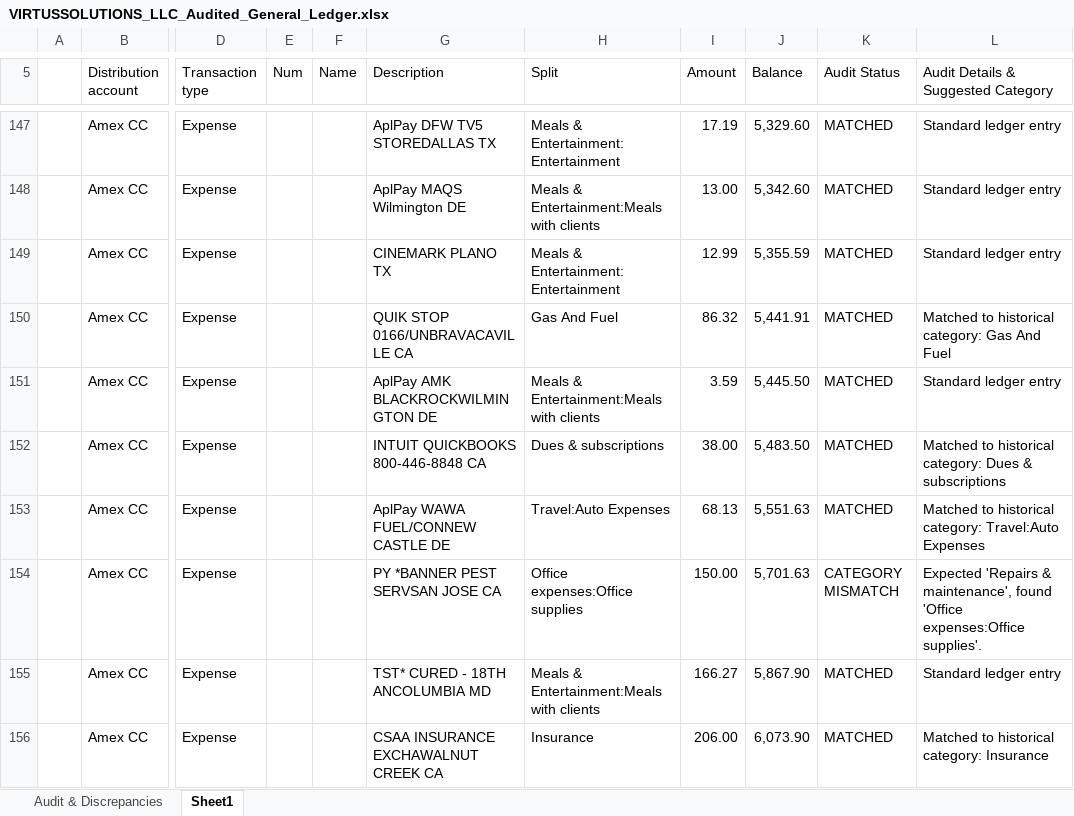
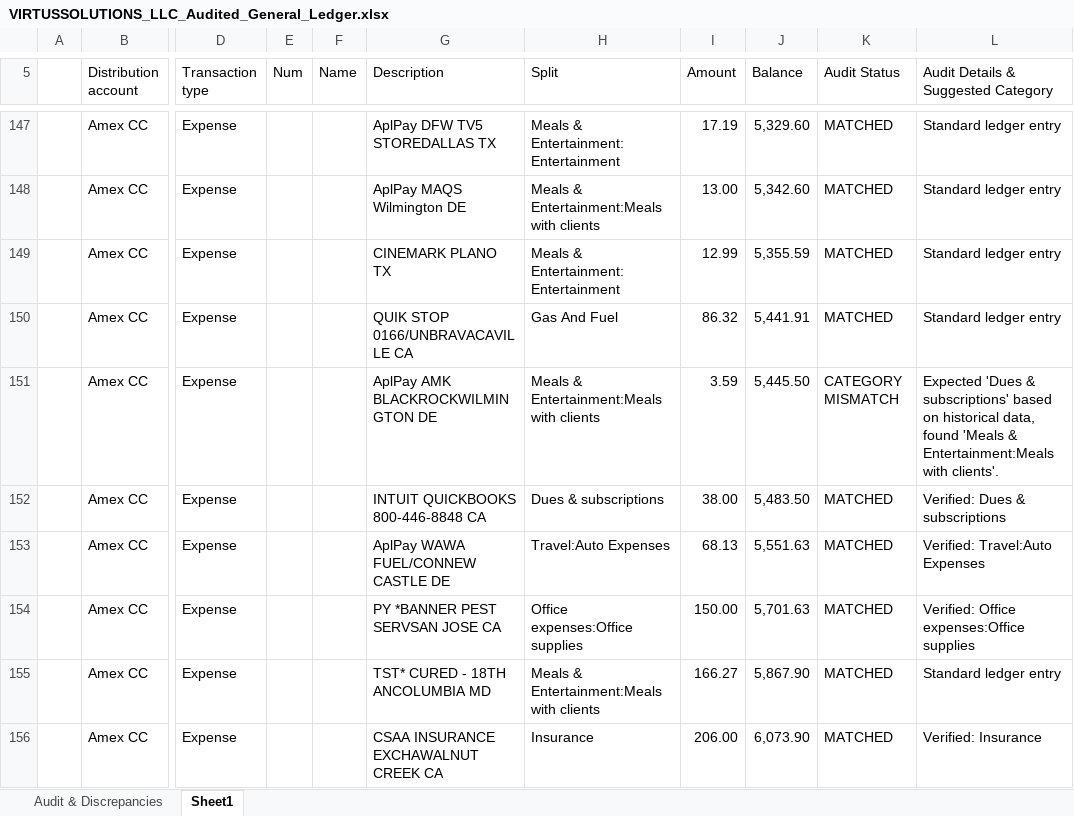
Before and after one commit to rahul-1809/VS_LLC, an Excel workbook: VIRTUSSOLUTIONS_LLC_Audited_General_Ledger.xlsx, sheet Sheet1, drawn as a sheet; only a part is shown, gaps mark what is left out; values as stored, in another font and other column widths than the file's, no cell formats; the diff covers the shown part only; the diff names each change by its address in the sheet, - before the commit and + after, or states it on an @@ line.

Commit message:
Add Groq LLM powered General Ledger Auditor Streamlit app (app_groq.py) with secure key handling

```diff
--- a/VIRTUSSOLUTIONS_LLC_Audited_General_Ledger.xlsx (sheet Sheet1)
+++ b/VIRTUSSOLUTIONS_LLC_Audited_General_Ledger.xlsx (sheet Sheet1)
-L150: Matched to historical category: Gas And Fuel
+L150: Standard ledger entry
-K151 (Audit Status): MATCHED
+K151 (Audit Status): CATEGORY MISMATCH
-L151: Standard ledger entry
+L151: Expected 'Dues & subscriptions' based on historical data, found 'Meals & Entertainment:Meals with clients'.
-L152: Matched to historical category: Dues & subscriptions
+L152: Verified: Dues & subscriptions
-L153: Matched to historical category: Travel:Auto Expenses
+L153: Verified: Travel:Auto Expenses
-K154 (Audit Status): CATEGORY MISMATCH
+K154 (Audit Status): MATCHED
-L154: Expected 'Repairs & maintenance', found 'Office expenses:Office supplies'.
+L154: Verified: Office expenses:Office supplies
-L156: Matched to historical category: Insurance
+L156: Verified: Insurance
```
Also changed, not shown: 313 edited cells elsewhere in this sheet, sheet Audit & Discrepancies, cell formats, 5 other files.
